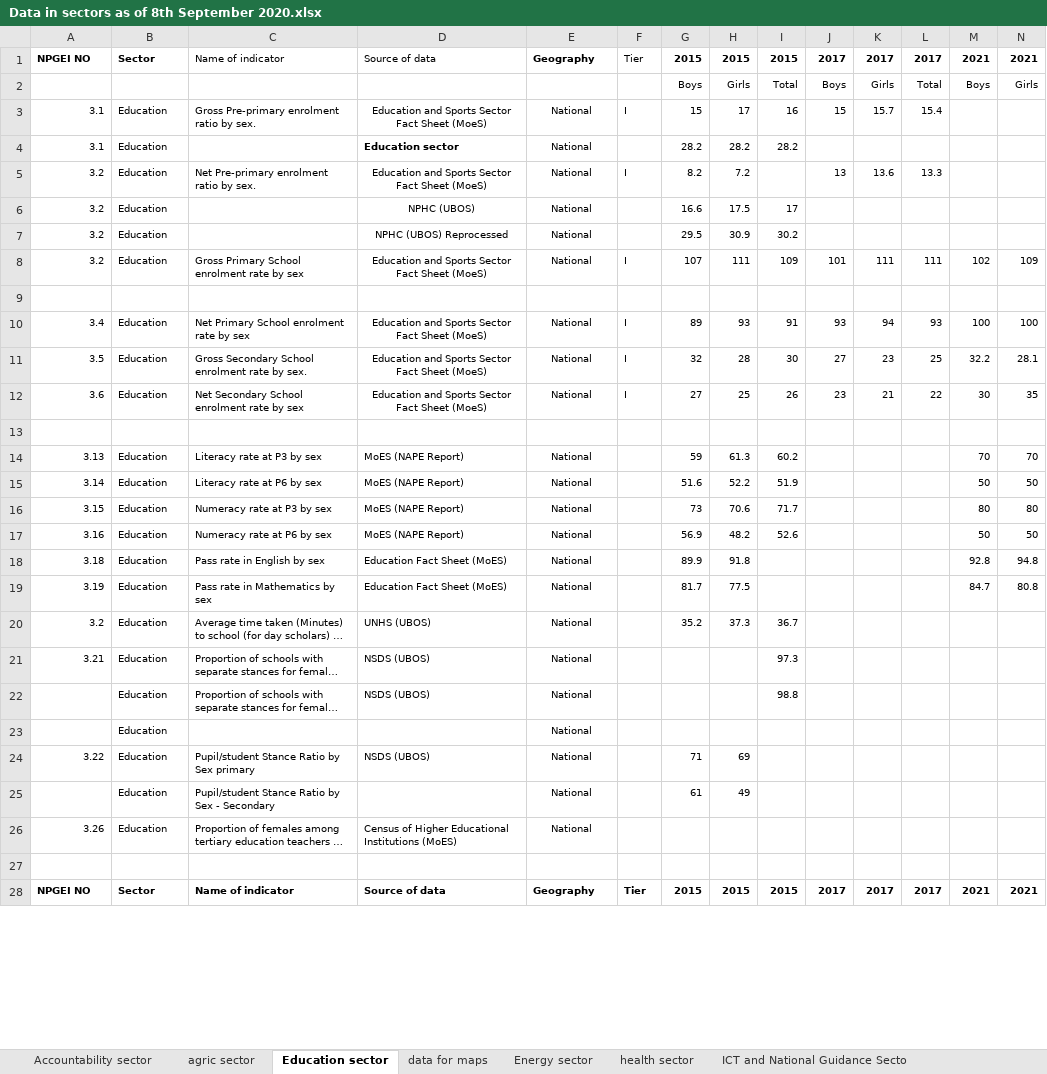
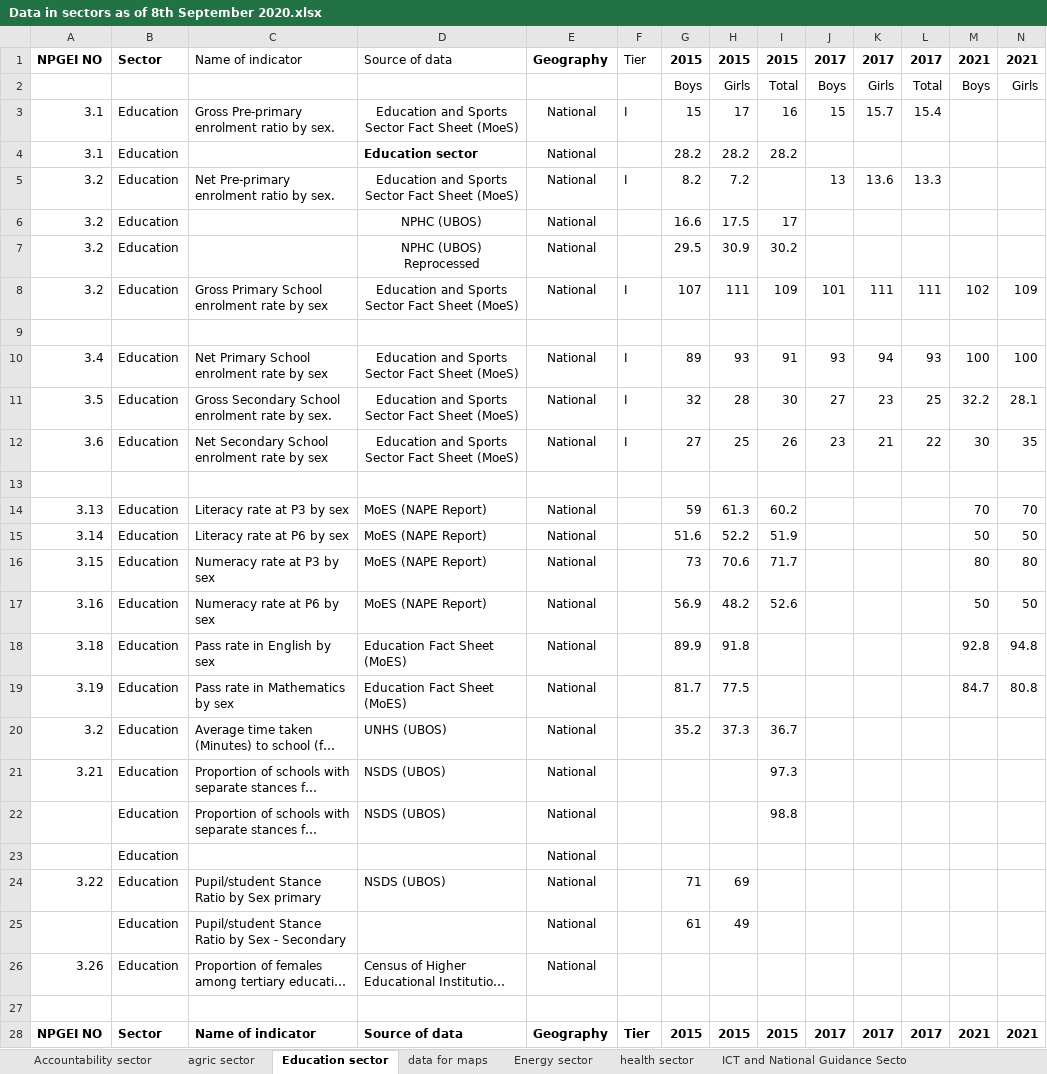
Before and after one commit to kasbaros/infinity, an Excel workbook: application/static/data/Data in sectors as of 8th September 2020.xlsx, sheet Education sector, drawn as a sheet; only a part is shown; long unchanged cells end in …; values as stored, in another font and other column widths than the file's, no borders; the diff covers the shown part only; the diff names each change by its address in the sheet, - before the commit and + after, or states it on an @@ line.

```diff
--- a/application/static/data/Data in sectors as of 8th September 2020.xlsx (sheet Education sector)
+++ b/application/static/data/Data in sectors as of 8th September 2020.xlsx (sheet Education sector)
@@ A1:N1 text size: larger @@
@@ G2:N2 text size: larger @@
@@ A3:L3 text size: larger @@
@@ A4:B4 text size: larger @@
@@ D4:E4 text size: larger @@
@@ G4:I4 text size: larger @@
@@ A5:H5 text size: larger @@
@@ J5:L5 text size: larger @@
@@ A6:B7 text size: larger @@
@@ D6:E7 text size: larger @@
@@ G6:I7 text size: larger @@
@@ A8:N8 text size: larger @@
@@ A10:N12 text size: larger @@
@@ A14:E21 text size: larger @@
@@ G14:I17 text size: larger @@
@@ M14:N17 text size: larger @@
@@ G18:H19 text size: larger @@
@@ M18:N19 text size: larger @@
@@ G20:I20 text size: larger @@
@@ I21:I22 text size: larger @@
@@ B22:E22 text size: larger @@
@@ B23 text size: larger @@
@@ E23 text size: larger @@
@@ A24:E24 text size: larger @@
@@ G24:H25 text size: larger @@
@@ B25:C25 text size: larger @@
@@ E25 text size: larger @@
@@ A26:E26 text size: larger @@
@@ A28:N28 text size: larger @@
```
Also changed, not shown: cell formats elsewhere in this sheet, sheet data for maps, sheet Accountability sector, sheet agric sector, 10 other files.
